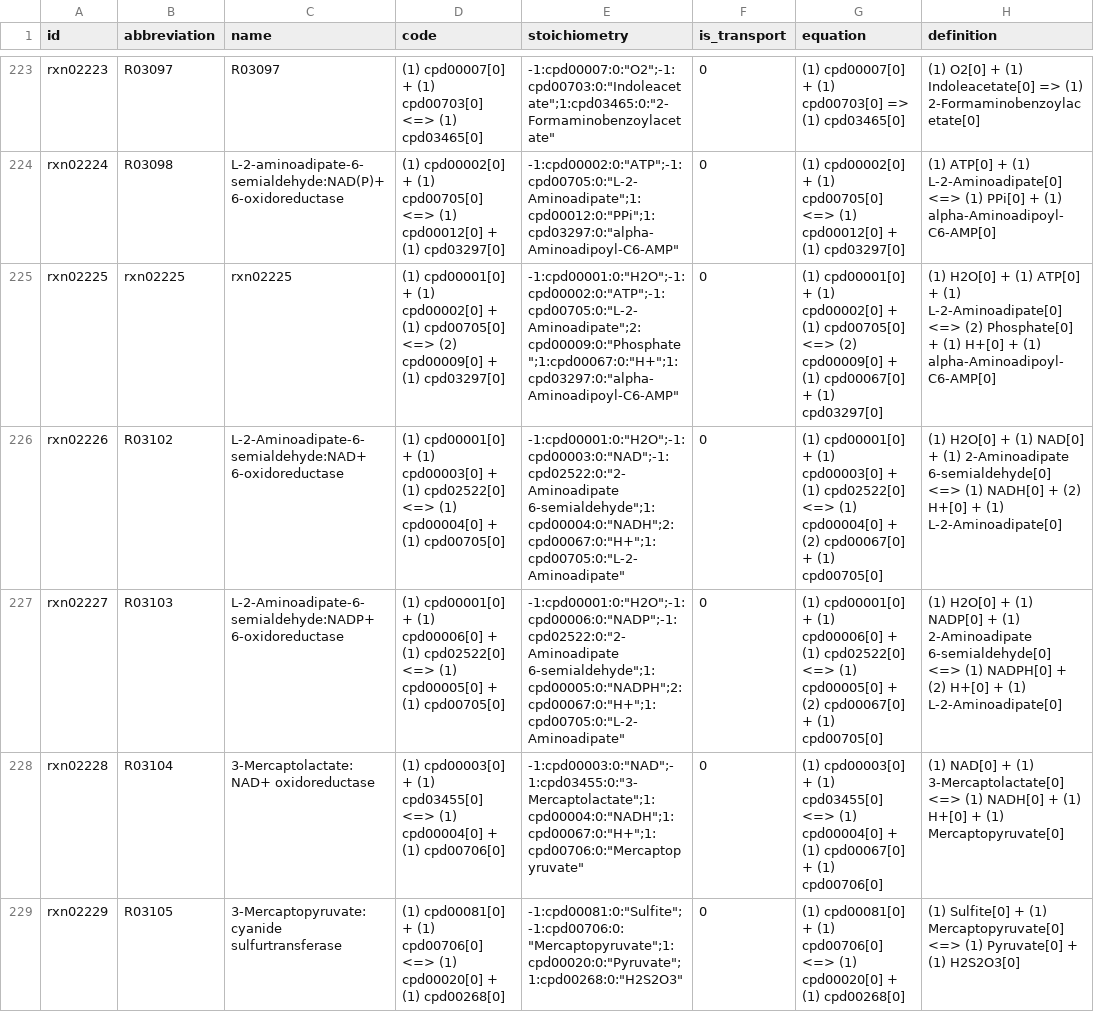
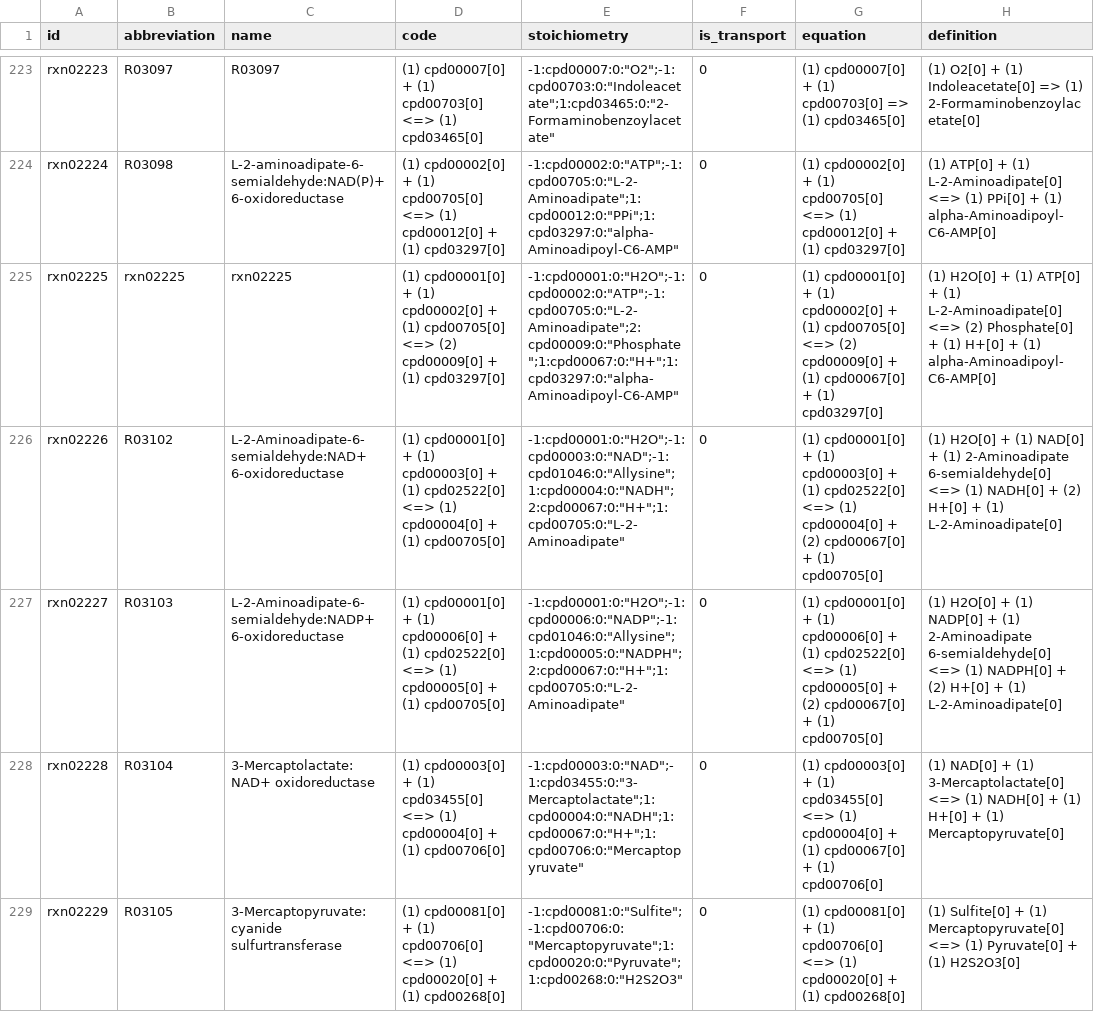
Before and after one commit to ModelSEED/ModelSEEDDatabase, a TSV file: Biochemistry/reaction_02.tsv, drawn as a sheet; only a part is shown, gaps mark what is left out; the diff names each change by its address in the sheet, - before the commit and + after, or states it on an @@ line.

```diff
--- a/Biochemistry/reaction_02.tsv
+++ b/Biochemistry/reaction_02.tsv
-E226 (stoichiometry): -1:cpd00001:0:"H2O";-1:cpd00003:0:"NAD";-1:cpd02522:0:"2-Aminoadipate 6-semialdehyde";1:cpd00004:0:"NADH";2:cpd00067:0:"H+";1:cpd00705:0:"L-2-Aminoadipate"
+E226 (stoichiometry): -1:cpd00001:0:"H2O";-1:cpd00003:0:"NAD";-1:cpd01046:0:"Allysine";1:cpd00004:0:"NADH";2:cpd00067:0:"H+";1:cpd00705:0:"L-2-Aminoadipate"
-E227 (stoichiometry): -1:cpd00001:0:"H2O";-1:cpd00006:0:"NADP";-1:cpd02522:0:"2-Aminoadipate 6-semialdehyde";1:cpd00005:0:"NADPH";2:cpd00067:0:"H+";1:cpd00705:0:"L-2-Aminoadipate"
+E227 (stoichiometry): -1:cpd00001:0:"H2O";-1:cpd00006:0:"NADP";-1:cpd01046:0:"Allysine";1:cpd00005:0:"NADPH";2:cpd00067:0:"H+";1:cpd00705:0:"L-2-Aminoadipate"
```
Also changed, not shown: Biochemistry/compound_02.tsv, Biochemistry/reaction_06.tsv, 26 other files.
